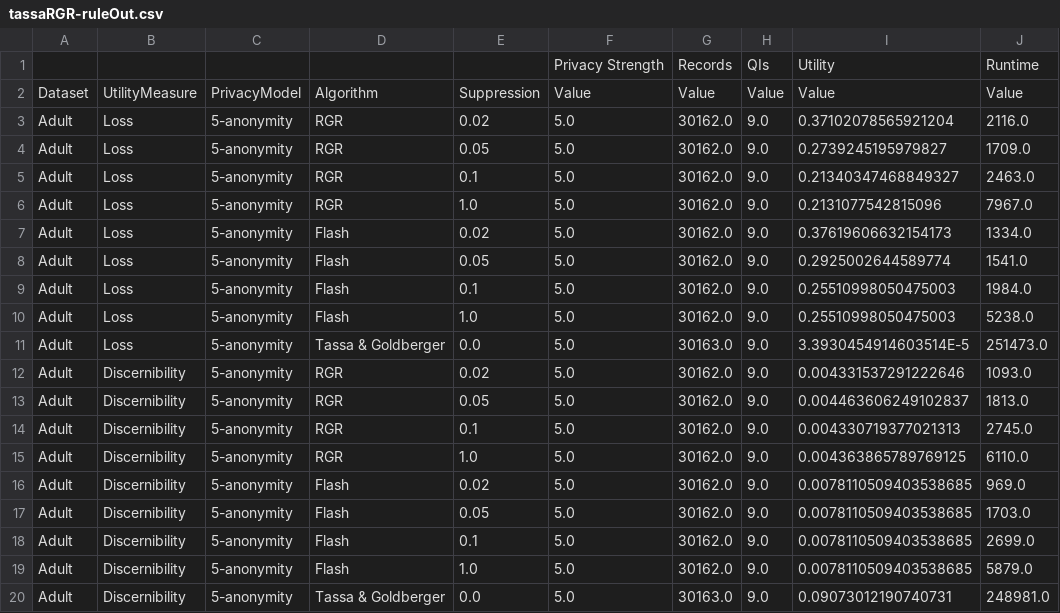
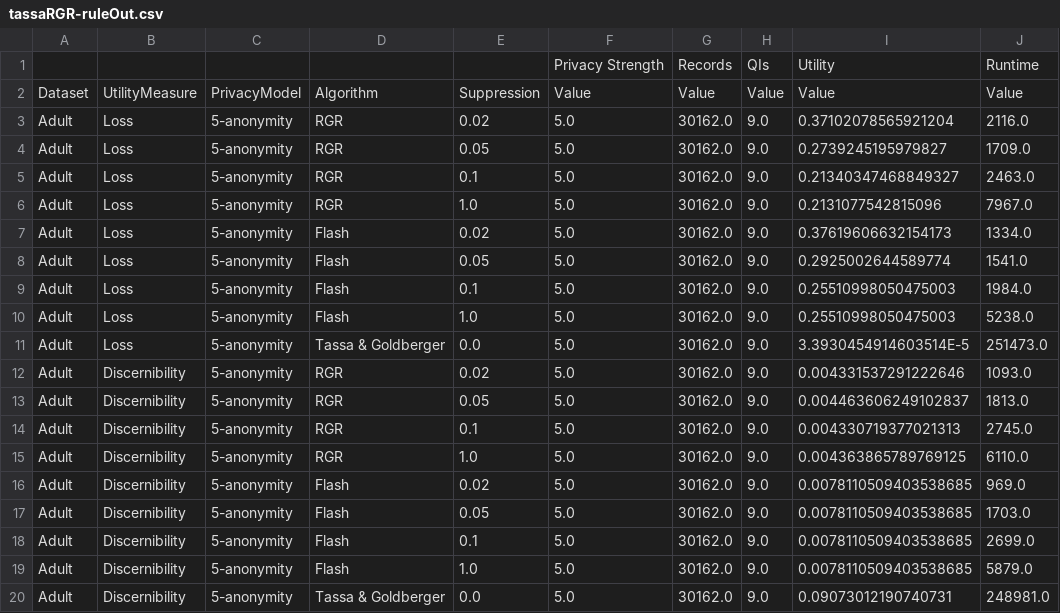
Before and after one commit to fstahnke/arx-new-algorithms, a CSV file: results/tassaRGR-ruleOut.csv, drawn as a sheet; only a part is shown; the diff names each change by its address in the sheet, - before the commit and + after, or states it on an @@ line.

```diff
--- a/results/tassaRGR-ruleOut.csv
+++ b/results/tassaRGR-ruleOut.csv
-G11: 30163.0
+G11: 30162.0
-G20: 30163.0
+G20: 30162.0
```
Also changed, not shown: results/archive/tassaRGR-QIScaling_short.csv, results/tassaRGR-QIScaling.csv, 4 other files.
